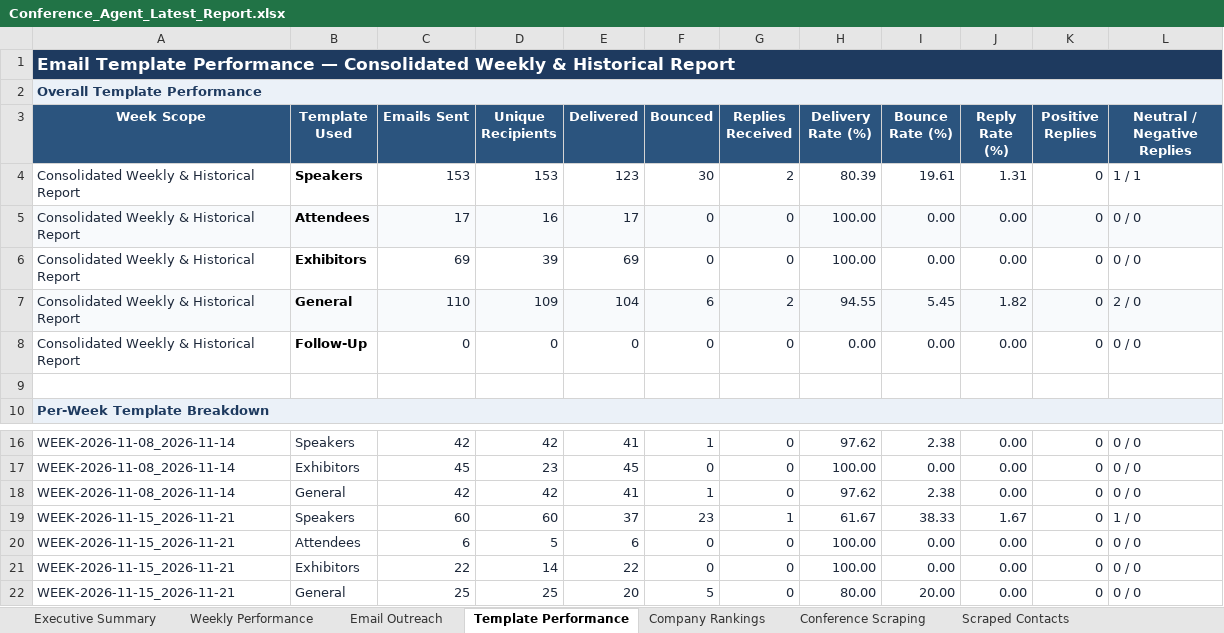
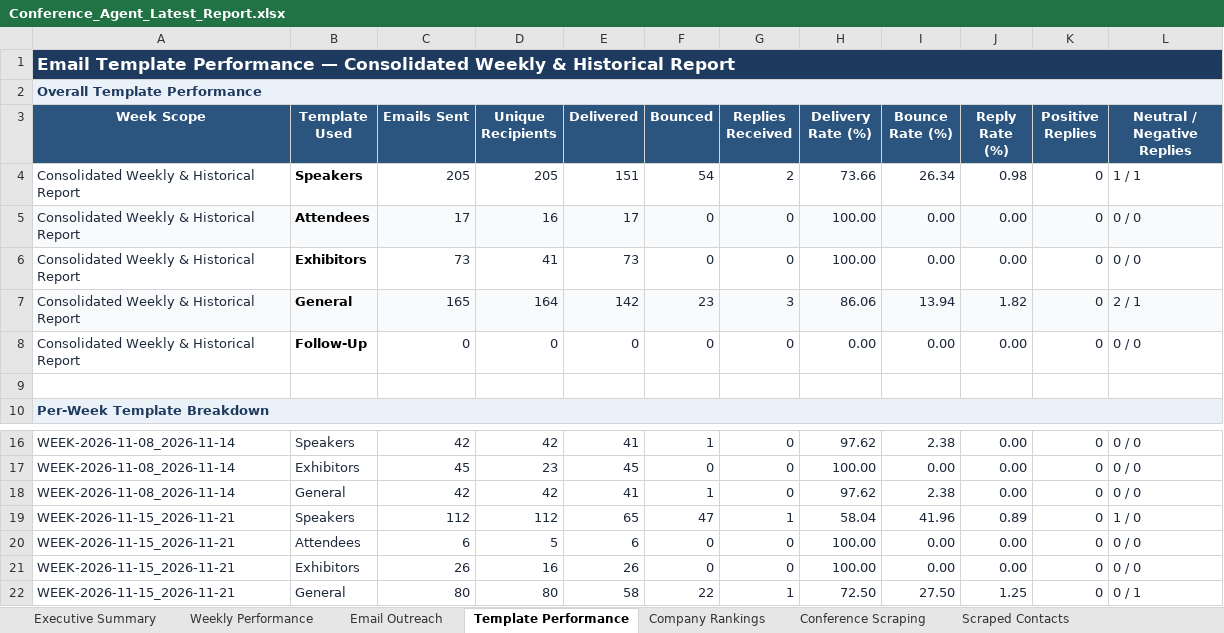
Before and after one commit to Jeeva-6305/conference-agent-adople, an Excel workbook: data/reports/Conference_Agent_Latest_Report.xlsx, sheet Template Performance, drawn as a sheet; only a part is shown, gaps mark what is left out; values as stored, in another font and other column widths than the file's, no borders; removed rows and columns are numbered as before the commit, all else as after; the diff names each change by its address in the sheet, - before the commit and + after, or states it on an @@ line.

```diff
--- a/data/reports/Conference_Agent_Latest_Report.xlsx (sheet Template Performance)
+++ b/data/reports/Conference_Agent_Latest_Report.xlsx (sheet Template Performance)
-C4 (Emails Sent): 153
+C4 (Emails Sent): 205
-D4 (Unique Recipients): 153
+D4 (Unique Recipients): 205
-E4 (Delivered): 123
+E4 (Delivered): 151
-F4 (Bounced): 30
+F4 (Bounced): 54
-H4 (Delivery Rate (%)): 80.39
+H4 (Delivery Rate (%)): 73.66
-I4 (Bounce Rate (%)): 19.61
+I4 (Bounce Rate (%)): 26.34
-J4 (Reply Rate (%)): 1.31
+J4 (Reply Rate (%)): 0.98
-C6 (Emails Sent): 69
+C6 (Emails Sent): 73
-D6 (Unique Recipients): 39
+D6 (Unique Recipients): 41
-E6 (Delivered): 69
+E6 (Delivered): 73
-C7 (Emails Sent): 110
+C7 (Emails Sent): 165
-D7 (Unique Recipients): 109
+D7 (Unique Recipients): 164
-E7 (Delivered): 104
+E7 (Delivered): 142
-F7 (Bounced): 6
+F7 (Bounced): 23
-G7 (Replies Received): 2
+G7 (Replies Received): 3
-H7 (Delivery Rate (%)): 94.55
+H7 (Delivery Rate (%)): 86.06
-I7 (Bounce Rate (%)): 5.45
+I7 (Bounce Rate (%)): 13.94
-L7 (Neutral / Negative Replies): 2 / 0
+L7 (Neutral / Negative Replies): 2 / 1
-C19 (Emails Sent): 60
+C19 (Emails Sent): 112
-D19 (Unique Recipients): 60
+D19 (Unique Recipients): 112
-E19 (Delivered): 37
+E19 (Delivered): 65
-F19 (Bounced): 23
+F19 (Bounced): 47
-H19 (Delivery Rate (%)): 61.67
+H19 (Delivery Rate (%)): 58.04
-I19 (Bounce Rate (%)): 38.33
+I19 (Bounce Rate (%)): 41.96
-J19 (Reply Rate (%)): 1.67
+J19 (Reply Rate (%)): 0.89
-C21 (Emails Sent): 22
+C21 (Emails Sent): 26
-D21 (Unique Recipients): 14
+D21 (Unique Recipients): 16
-E21 (Delivered): 22
+E21 (Delivered): 26
-row 22: WEEK-2026-11-15_2026-11-21 | General | 25 | 25 | 20 | 5 | 0 | 80.00 | 20.00 | 0.00 | 0 | 0 / 0
+row 22: WEEK-2026-11-15_2026-11-21 | General | 80 | 80 | 58 | 22 | 1 | 72.50 | 27.50 | 1.25 | 0 | 0 / 1
```
Also changed, not shown: sheet Scraped Contacts, sheet Email Outreach, sheet Conference Scraping, sheet Company Rankings, sheet Executive Summary, sheet Weekly Performance, data/excel/usa_conferences_published.xlsx, data/reports/archive/WEEK-2026-11-15_2026-11-21/Conference_Agent_Report_WEEK-2026-11-15_2026-11-21_v1.xlsx, 37 other files.
